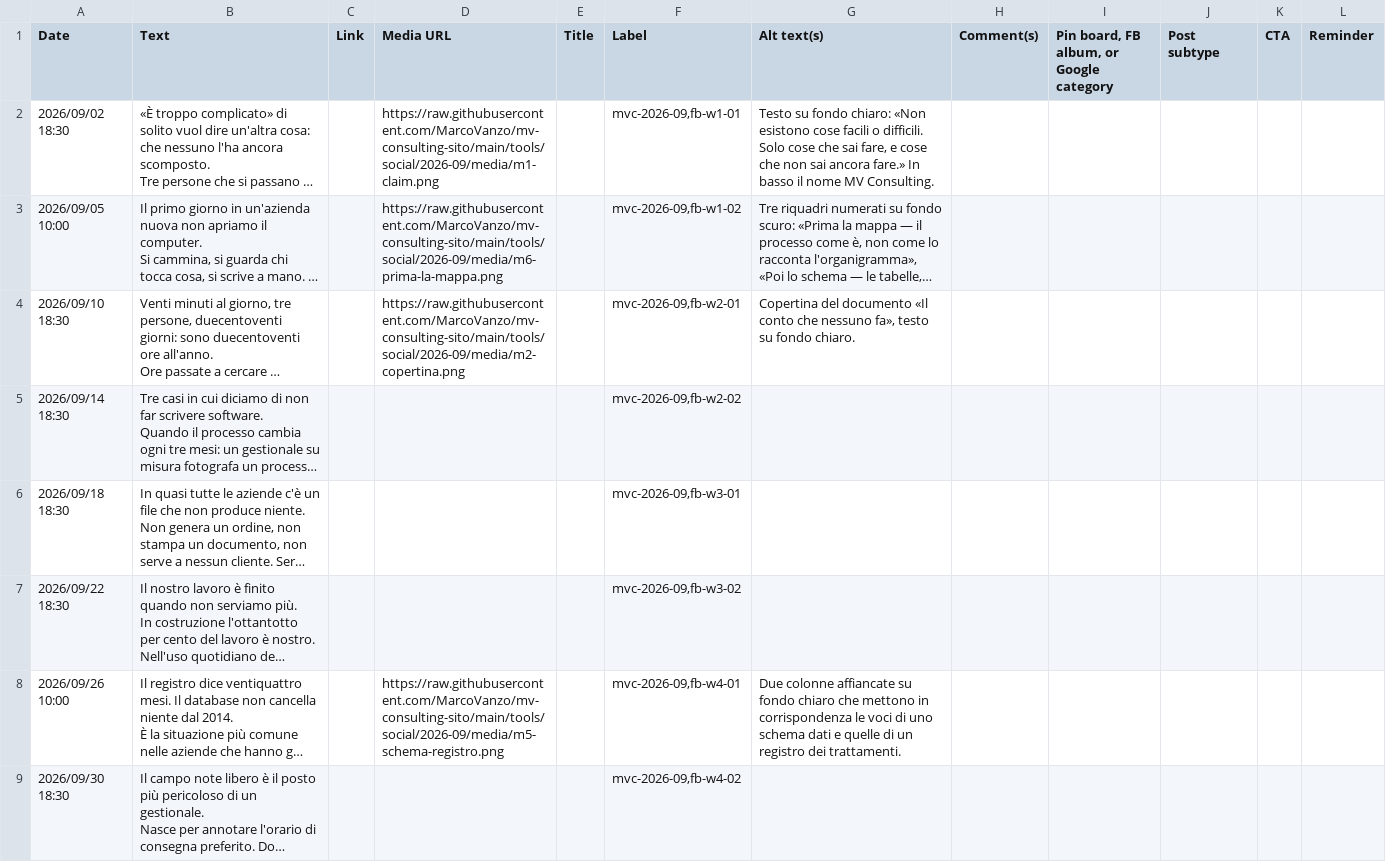
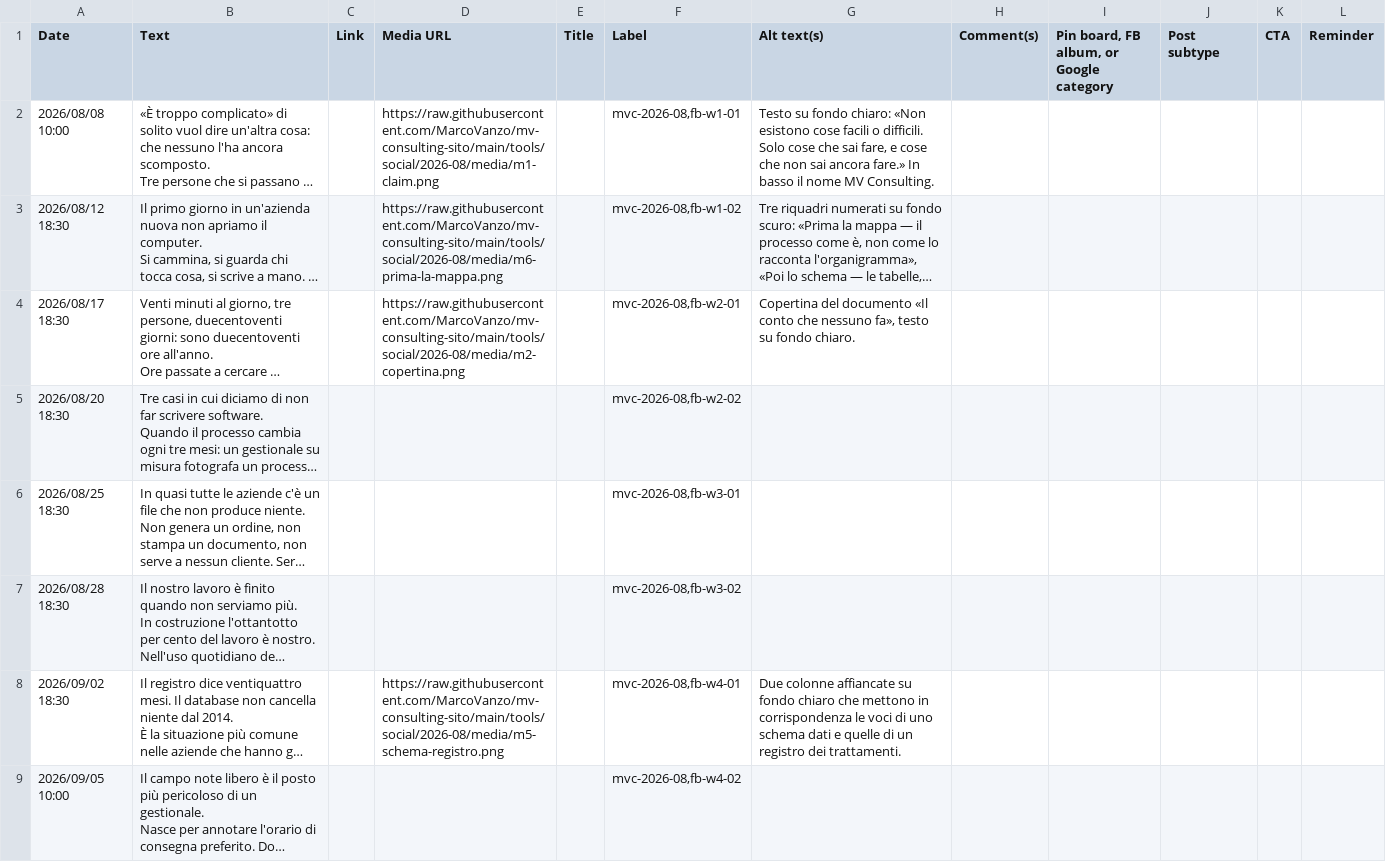
Before and after one commit to MarcoVanzo/mv-consulting-sito, a CSV file: tools/social/2026-08/publer-facebook.csv (was tools/social/2026-09/publer-facebook.csv), drawn as a sheet; long unchanged cells end in …; the diff names each change by its address in the sheet, - before the commit and + after, or states it on an @@ line.

```diff
--- a/tools/social/2026-09/publer-facebook.csv
+++ b/tools/social/2026-08/publer-facebook.csv
-A2 (Date): 2026/09/02 18:30
+A2 (Date): 2026/08/08 10:00
-D2 (Media URL): https://raw.githubusercontent.com/MarcoVanzo/mv-consulting-sito/main/tools/social/2026-09/media/m1-claim.png
+D2 (Media URL): https://raw.githubusercontent.com/MarcoVanzo/mv-consulting-sito/main/tools/social/2026-08/media/m1-claim.png
-F2 (Label): mvc-2026-09,fb-w1-01
+F2 (Label): mvc-2026-08,fb-w1-01
-A3 (Date): 2026/09/05 10:00
+A3 (Date): 2026/08/12 18:30
-D3 (Media URL): https://raw.githubusercontent.com/MarcoVanzo/mv-consulting-sito/main/tools/social/2026-09/media/m6-prima-la-mappa.png
+D3 (Media URL): https://raw.githubusercontent.com/MarcoVanzo/mv-consulting-sito/main/tools/social/2026-08/media/m6-prima-la-mappa.png
-F3 (Label): mvc-2026-09,fb-w1-02
+F3 (Label): mvc-2026-08,fb-w1-02
-A4 (Date): 2026/09/10 18:30
+A4 (Date): 2026/08/17 18:30
-D4 (Media URL): https://raw.githubusercontent.com/MarcoVanzo/mv-consulting-sito/main/tools/social/2026-09/media/m2-copertina.png
+D4 (Media URL): https://raw.githubusercontent.com/MarcoVanzo/mv-consulting-sito/main/tools/social/2026-08/media/m2-copertina.png
-F4 (Label): mvc-2026-09,fb-w2-01
+F4 (Label): mvc-2026-08,fb-w2-01
-A5 (Date): 2026/09/14 18:30
+A5 (Date): 2026/08/20 18:30
-F5 (Label): mvc-2026-09,fb-w2-02
+F5 (Label): mvc-2026-08,fb-w2-02
-A6 (Date): 2026/09/18 18:30
+A6 (Date): 2026/08/25 18:30
-F6 (Label): mvc-2026-09,fb-w3-01
+F6 (Label): mvc-2026-08,fb-w3-01
-A7 (Date): 2026/09/22 18:30
+A7 (Date): 2026/08/28 18:30
-F7 (Label): mvc-2026-09,fb-w3-02
+F7 (Label): mvc-2026-08,fb-w3-02
-A8 (Date): 2026/09/26 10:00
+A8 (Date): 2026/09/02 18:30
-D8 (Media URL): https://raw.githubusercontent.com/MarcoVanzo/mv-consulting-sito/main/tools/social/2026-09/media/m5-schema-registro.png
+D8 (Media URL): https://raw.githubusercontent.com/MarcoVanzo/mv-consulting-sito/main/tools/social/2026-08/media/m5-schema-registro.png
-F8 (Label): mvc-2026-09,fb-w4-01
+F8 (Label): mvc-2026-08,fb-w4-01
-A9 (Date): 2026/09/30 18:30
+A9 (Date): 2026/09/05 10:00
-F9 (Label): mvc-2026-09,fb-w4-02
+F9 (Label): mvc-2026-08,fb-w4-02
```
Also changed, not shown: tools/social/2026-08/publer-pagina-linkedin.csv, tools/social/2026-08/publer-profilo-linkedin.csv, 9 other files.
